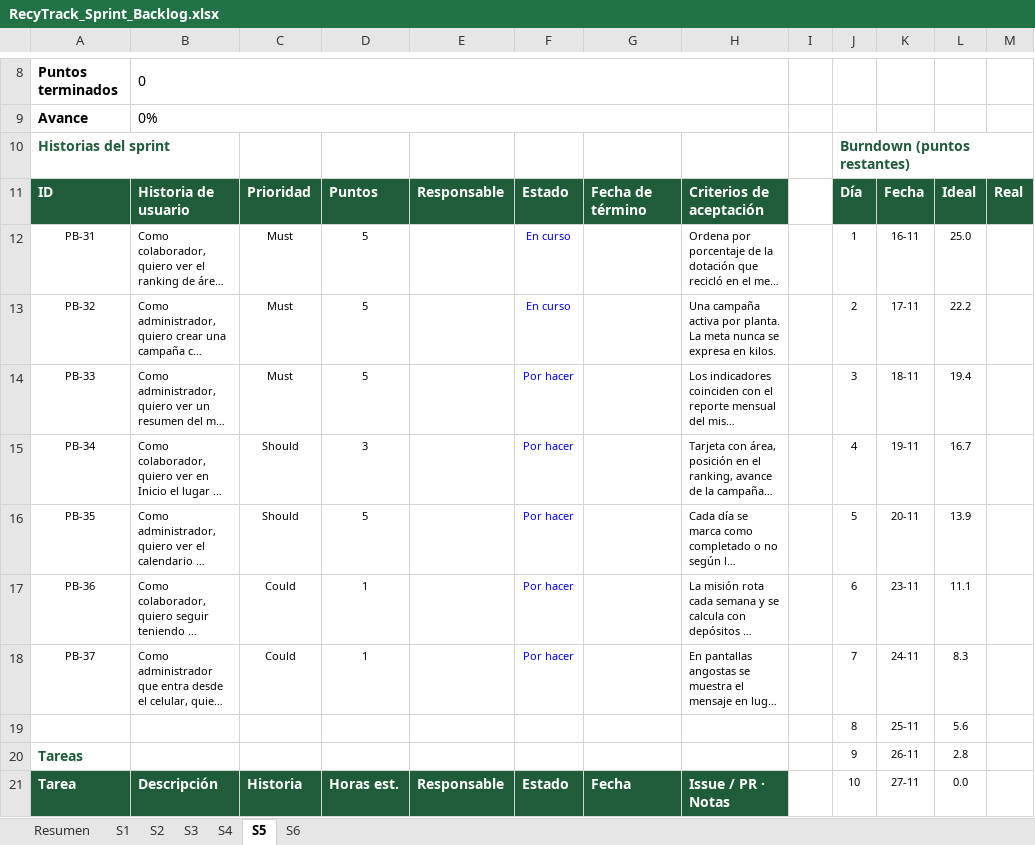
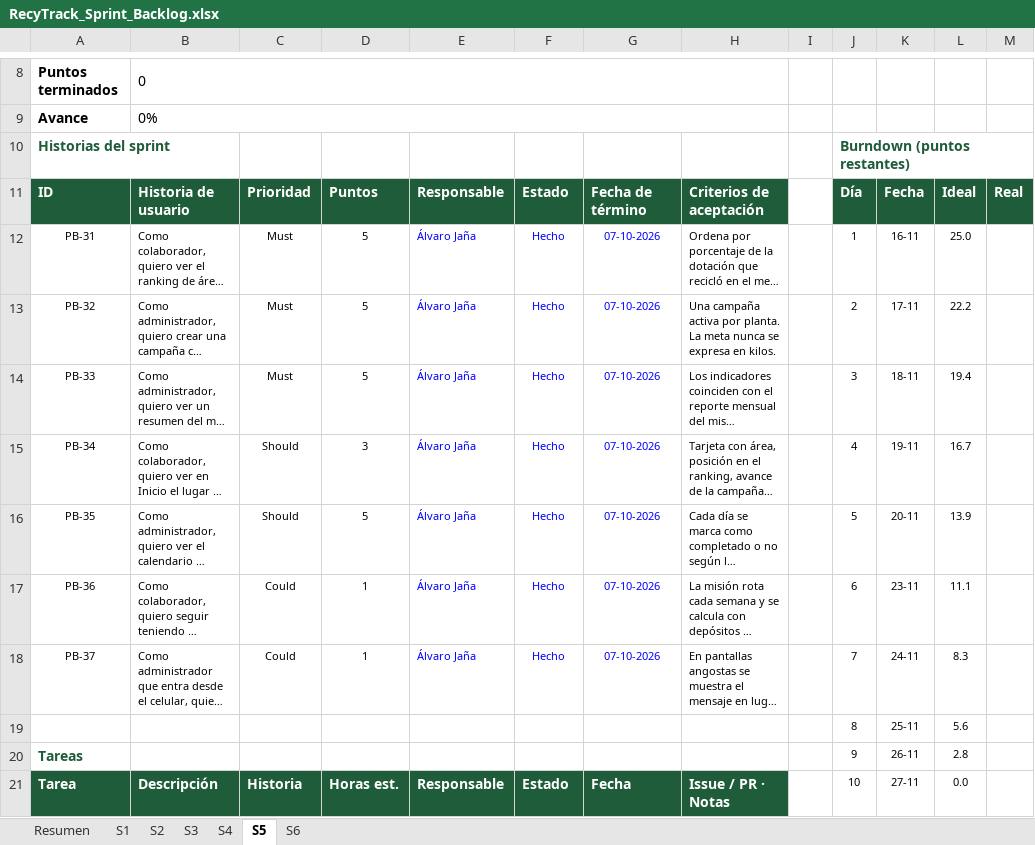
Before and after one commit to AlvaroAjg/Capstone-Ecotrack, an Excel workbook: Fase 2/Evidencias Proyecto/Evidencias de documentación/RecyTrack_Sprint_Backlog.xlsx, sheet S5, drawn as a sheet; only a part is shown, gaps mark what is left out; long unchanged cells end in …; values as stored, in another font and other column widths than the file's, no borders; charts and pictures and conditional formats not drawn; the diff names each change by its address in the sheet, - before the commit and + after, or states it on an @@ line.

```diff
--- a/Fase 2/Evidencias Proyecto/Evidencias de documentación/RecyTrack_Sprint_Backlog.xlsx (sheet S5)
+++ b/Fase 2/Evidencias Proyecto/Evidencias de documentación/RecyTrack_Sprint_Backlog.xlsx (sheet S5)
-E12:E18: (empty)
+E12:E18: Álvaro Jaña
-F12:F13: En curso
+F12:F13: Hecho
-G12:G18: (empty)
+G12:G18: 07-10-2026
-F14:F18: Por hacer
+F14:F18: Hecho
```
Also changed, not shown: sheet S2, sheet S3, sheet S4, sheet S6, sheet Resumen, formulas that keep their value.
